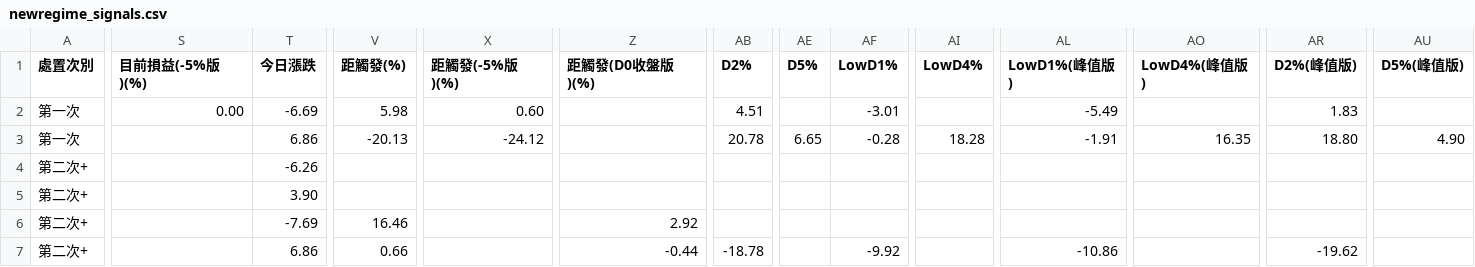
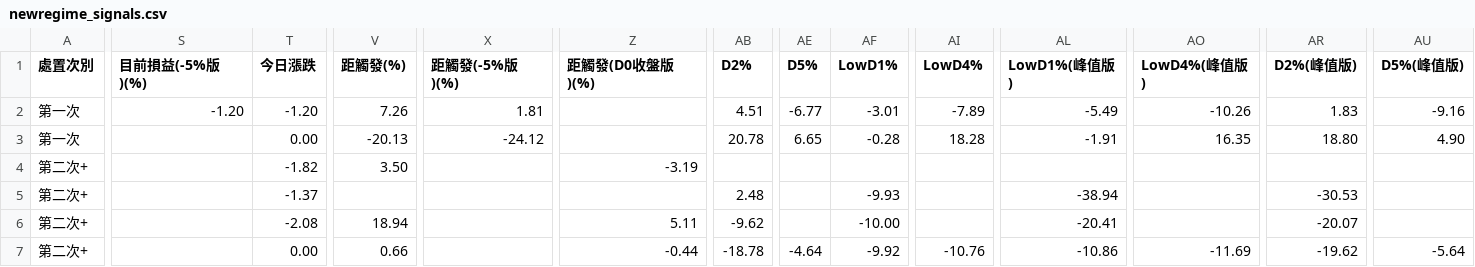
Before and after one commit to KevinYang515/disposal-signals, a CSV file: data/newregime_signals.csv, drawn as a sheet; only a part is shown, gaps mark what is left out; the diff covers the shown part only; the diff names each change by its address in the sheet, - before the commit and + after, or states it on an @@ line.

```diff
--- a/data/newregime_signals.csv
+++ b/data/newregime_signals.csv
-S2 (目前損益(-5%版)(%)): 0.00
+S2 (目前損益(-5%版)(%)): -1.20
-T2 (今日漲跌): -6.69
+T2 (今日漲跌): -1.20
-V2 (距觸發(%)): 5.98
+V2 (距觸發(%)): 7.26
-X2 (距觸發(-5%版)(%)): 0.60
+X2 (距觸發(-5%版)(%)): 1.81
-AE2 (D5%): (empty)
+AE2 (D5%): -6.77
-AI2 (LowD4%): (empty)
+AI2 (LowD4%): -7.89
-AO2 (LowD4%(峰值版)): (empty)
+AO2 (LowD4%(峰值版)): -10.26
-AU2 (D5%(峰值版)): (empty)
+AU2 (D5%(峰值版)): -9.16
-T3 (今日漲跌): 6.86
+T3 (今日漲跌): 0.00
-T4 (今日漲跌): -6.26
+T4 (今日漲跌): -1.82
-V4 (距觸發(%)): (empty)
+V4 (距觸發(%)): 3.50
-Z4 (距觸發(D0收盤版)(%)): (empty)
+Z4 (距觸發(D0收盤版)(%)): -3.19
-T5 (今日漲跌): 3.90
+T5 (今日漲跌): -1.37
-AB5 (D2%): (empty)
+AB5 (D2%): 2.48
-AF5 (LowD1%): (empty)
+AF5 (LowD1%): -9.93
-AL5 (LowD1%(峰值版)): (empty)
+AL5 (LowD1%(峰值版)): -38.94
-AR5 (D2%(峰值版)): (empty)
+AR5 (D2%(峰值版)): -30.53
-T6 (今日漲跌): -7.69
+T6 (今日漲跌): -2.08
-V6 (距觸發(%)): 16.46
+V6 (距觸發(%)): 18.94
-Z6 (距觸發(D0收盤版)(%)): 2.92
+Z6 (距觸發(D0收盤版)(%)): 5.11
-AB6 (D2%): (empty)
+AB6 (D2%): -9.62
-AF6 (LowD1%): (empty)
+AF6 (LowD1%): -10.00
-AL6 (LowD1%(峰值版)): (empty)
+AL6 (LowD1%(峰值版)): -20.41
-AR6 (D2%(峰值版)): (empty)
+AR6 (D2%(峰值版)): -20.07
-T7 (今日漲跌): 6.86
+T7 (今日漲跌): 0.00
-AE7 (D5%): (empty)
+AE7 (D5%): -4.64
-AI7 (LowD4%): (empty)
+AI7 (LowD4%): -10.76
-AO7 (LowD4%(峰值版)): (empty)
+AO7 (LowD4%(峰值版)): -11.69
-AU7 (D5%(峰值版)): (empty)
+AU7 (D5%(峰值版)): -5.64
```
Also changed, not shown: 5 edited cells elsewhere in this file, data/newregime_history.csv, data/signals.csv, 1 other file.
